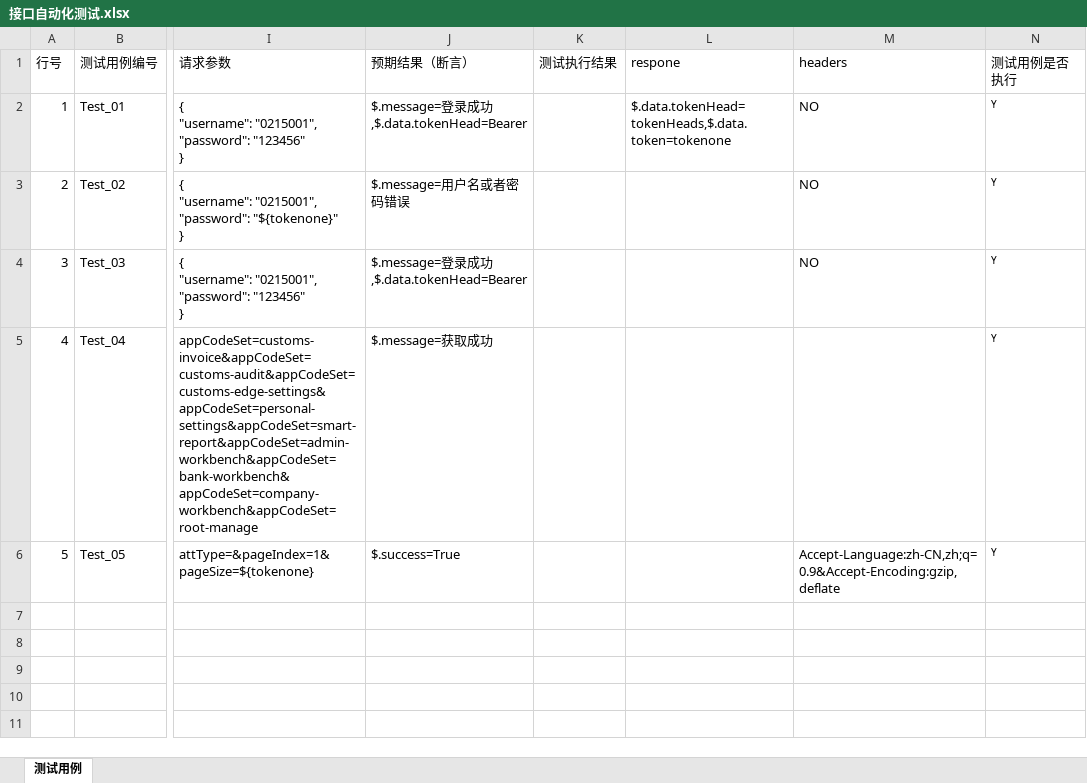
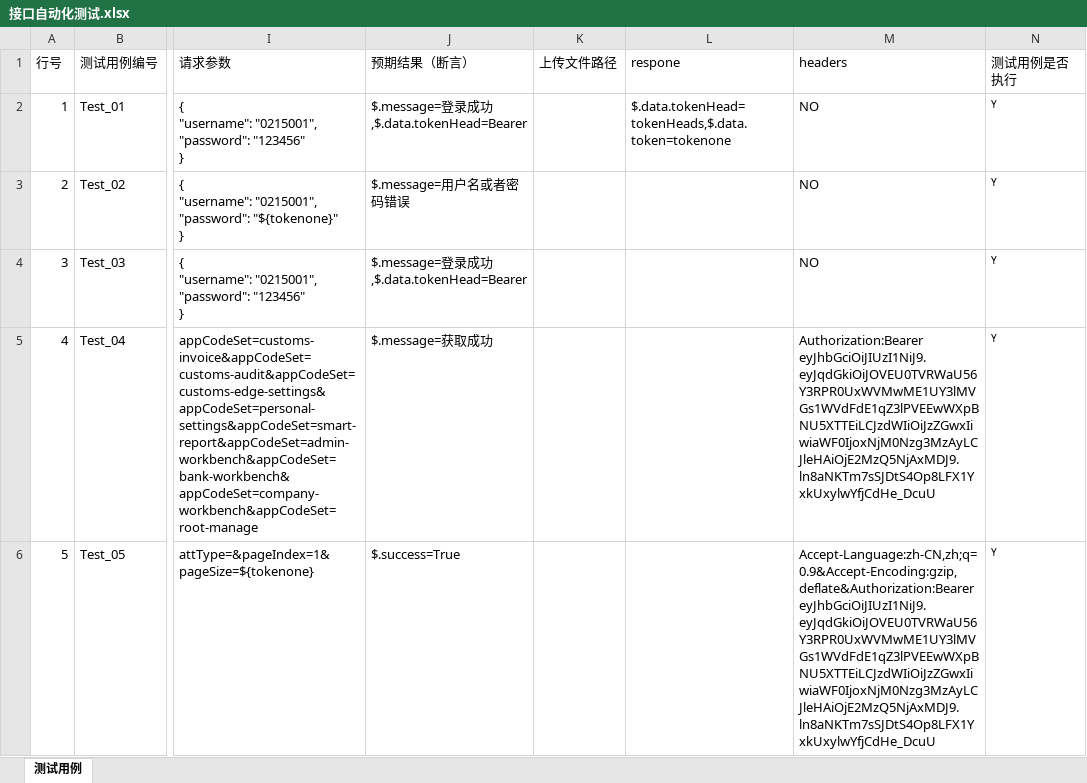
Before and after one commit to sdltch/superlucyjr, an Excel workbook: data/接口自动化测试.xlsx, sheet 测试用例, drawn as a sheet; only a part is shown, gaps mark what is left out; values as stored, in another font and other column widths than the file's, no borders; the diff names each change by its address in the sheet, - before the commit and + after, or states it on an @@ line.

```diff
--- a/data/接口自动化测试.xlsx (sheet 测试用例)
+++ b/data/接口自动化测试.xlsx (sheet 测试用例)
-K1: 测试执行结果
+K1: 上传文件路径
-M5 (headers): (empty)
+M5 (headers): Authorization:Bearer eyJhbGciOiJIUzI1NiJ9.eyJqdGkiOiJOVEU0TVRWaU56Y3RPR0UxWVMwME1UY3lMVGs1WVdFdE1qZ3lPVEEwWXpBNU5XTTEiLCJzdWIiOiJzZGwxIiwiaWF0IjoxNjM0Nzg3MzAyLCJleHAiOjE2MzQ5NjAxMDJ9.ln8aNKTm7sSJDtS4Op8LFX1YxkUxylwYfjCdHe_DcuU
-M6 (headers): Accept-Language:zh-CN,zh;q=0.9&Accept-Encoding:gzip, deflate
+M6 (headers): Accept-Language:zh-CN,zh;q=0.9&Accept-Encoding:gzip, deflate&Authorization:Bearer eyJhbGciOiJIUzI1NiJ9.eyJqdGkiOiJOVEU0TVRWaU56Y3RPR0UxWVMwME1UY3lMVGs1WVdFdE1qZ3lPVEEwWXpBNU5XTTEiLCJzdWIiOiJzZGwxIiwiaWF0IjoxNjM0Nzg3MzAyLCJleHAiOjE2MzQ5NjAxMDJ9.ln8aNKTm7sSJDtS4Op8LFX1YxkUxylwYfjCdHe_DcuU
```
Also changed, not shown: data/amirobotv30.xlsx, data/ami接口自动化测试.xlsx, 18 other files.
